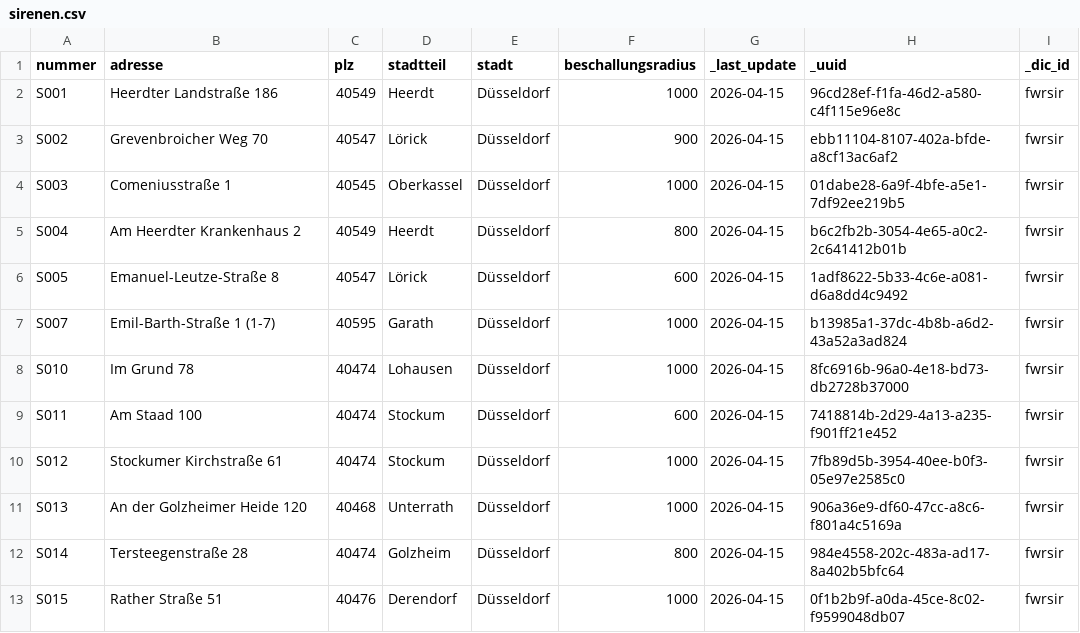
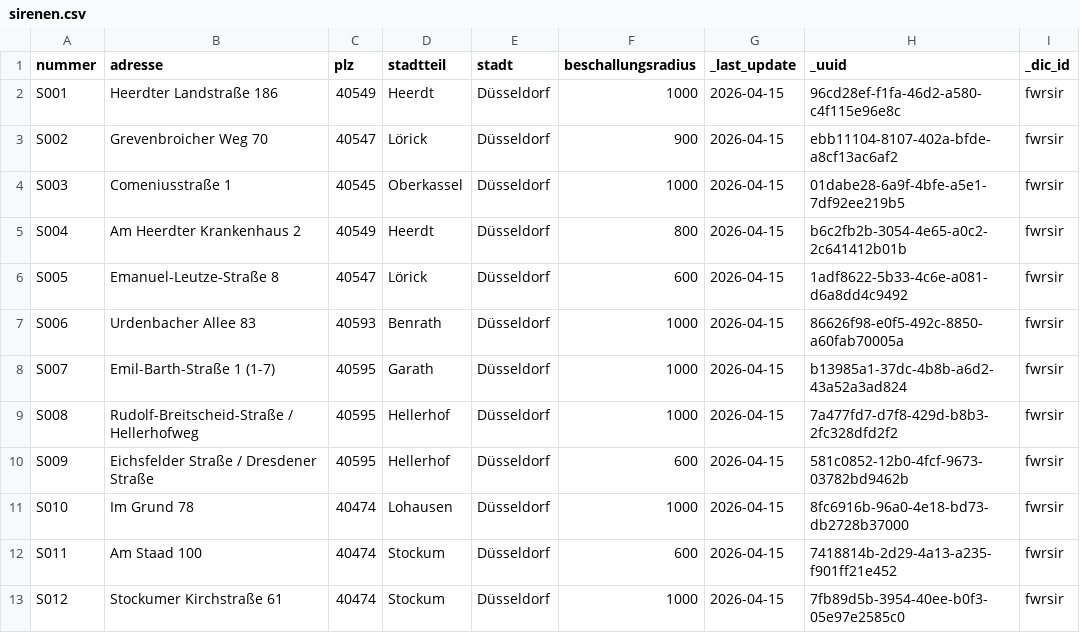
Before and after one commit to ger-olli/SIRENEN, a CSV file: sirenen.csv, drawn as a sheet; only a part is shown; the shorter side is filled out with more unchanged rows.

```diff
--- a/sirenen.csv
+++ b/sirenen.csv
@@ -6,3 +6,6 @@ S004,Am Heerdter Krankenhaus 2,40549,Heerdt,Düsseldorf,800,2026-04-15,b6c2fb2b-
 S005,Emanuel-Leutze-Straße 8,40547,Lörick,Düsseldorf,600,2026-04-15,1adf8622-5b33-4c6e-a081-d6a8dd4c9492,fwrsir
+S006,Urdenbacher Allee 83,40593,Benrath,Düsseldorf,1000,2026-04-15,86626f98-e0f5-492c-8850-a60fab70005a,fwrsir
 S007,Emil-Barth-Straße 1 (1-7),40595,Garath,Düsseldorf,1000,2026-04-15,b13985a1-37dc-4b8b-a6d2-43a52a3ad824,fwrsir
+S008,Rudolf-Breitscheid-Straße / Hellerhofweg,40595,Hellerhof,Düsseldorf,1000,2026-04-15,7a477fd7-d7f8-429d-b8b3-2fc328dfd2f2,fwrsir
+S009,Eichsfelder Straße / Dresdener Straße,40595,Hellerhof,Düsseldorf,600,2026-04-15,581c0852-12b0-4fcf-9673-03782bd9462b,fwrsir
 S010,Im Grund 78,40474,Lohausen,Düsseldorf,1000,2026-04-15,8fc6916b-96a0-4e18-bd73-db2728b37000,fwrsir
```
Also changed, not shown: 1 other file.
